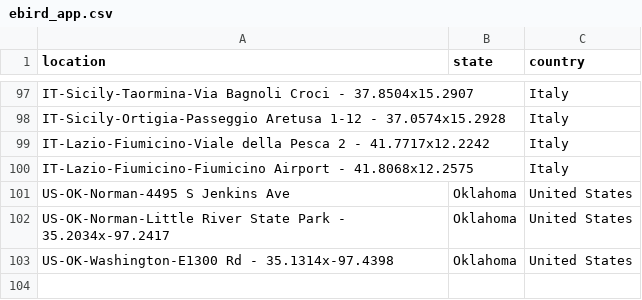
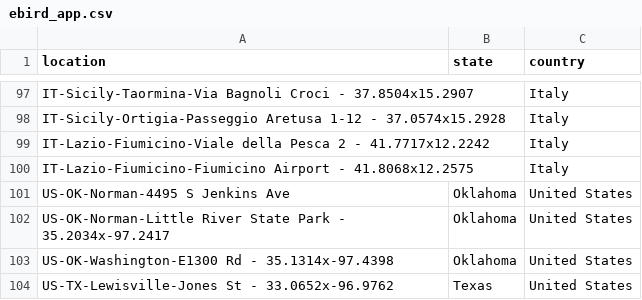
Before and after one commit to mhsundstrom/pcook-sightings, a CSV file: data/ebird_app.csv, drawn as a sheet; only a part is shown, gaps mark what is left out; the diff names each change by its address in the sheet, - before the commit and + after, or states it on an @@ line.

Commit message:
Nov 20 and new location

```diff
--- a/data/ebird_app.csv
+++ b/data/ebird_app.csv
+row 104: US-TX-Lewisville-Jones St - 33.0652x-96.9762 | Texas | United States
```
Also changed, not shown: data/locations/Texas.csv, 1 other file.
